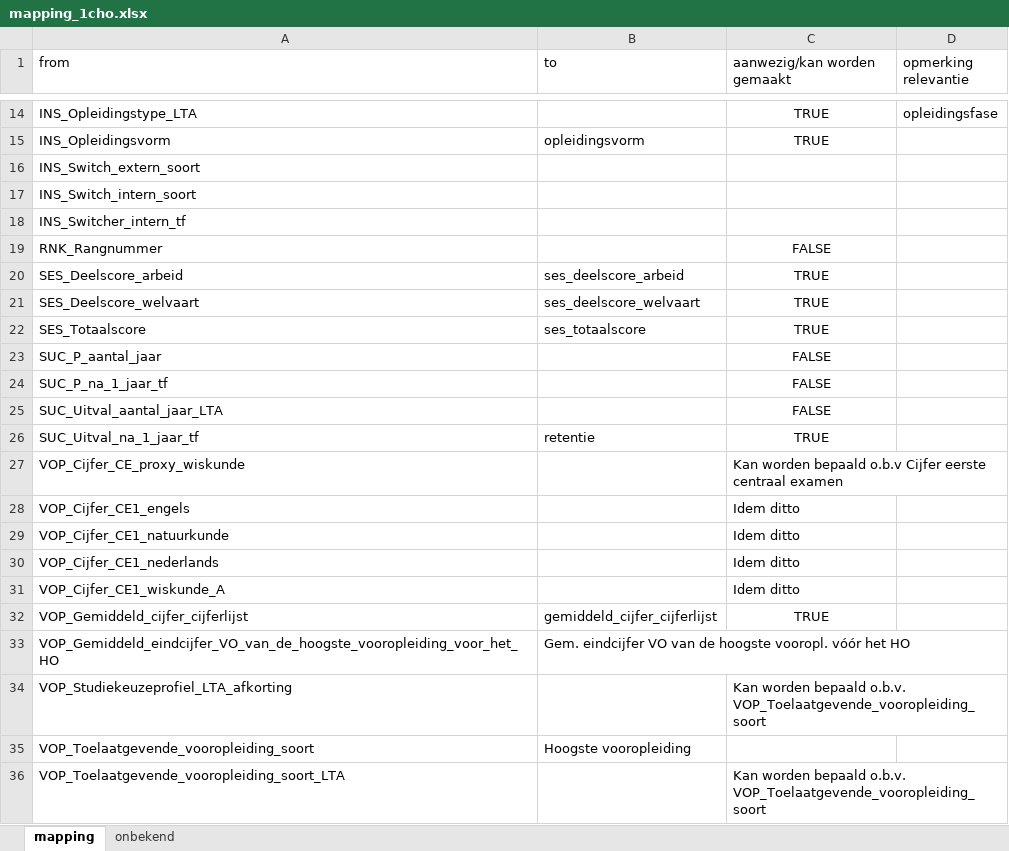
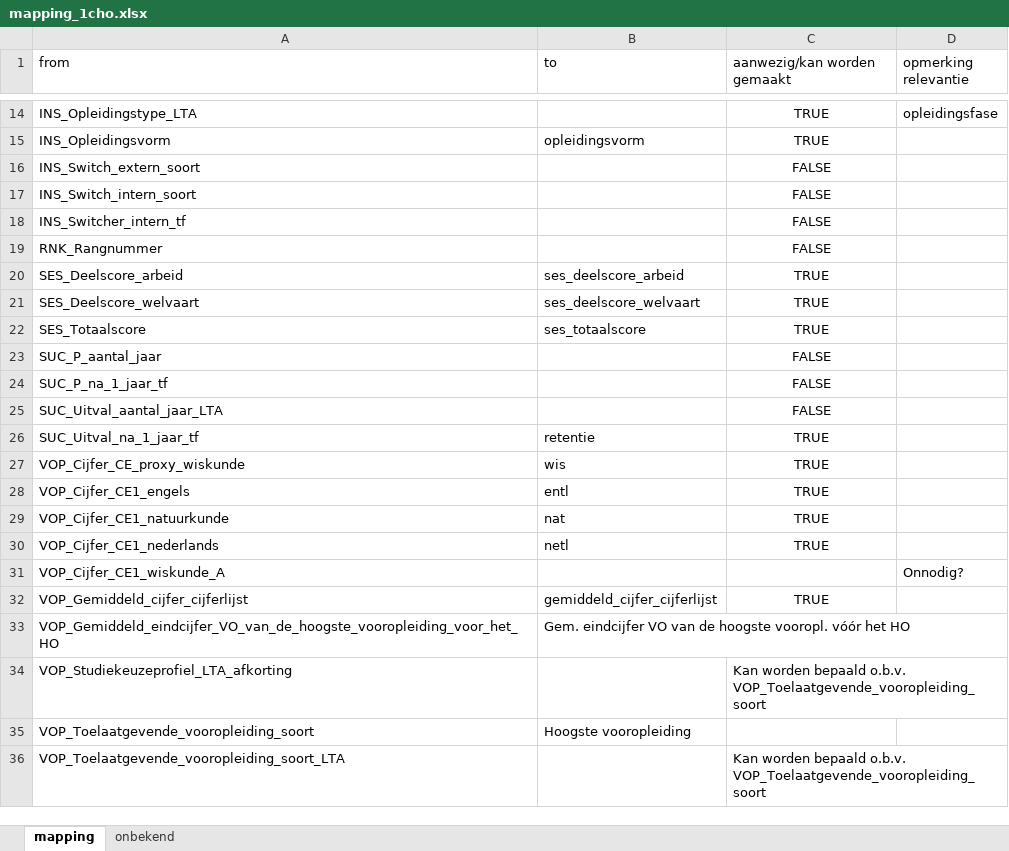
Before and after one commit to cedanl/no-fairness-without-awareness, an Excel workbook: scripts/dev/mapping_1cho.xlsx, sheet mapping, drawn as a sheet; only a part is shown, gaps mark what is left out; values as stored, in another font and other column widths than the file's, no borders; conditional formats not drawn; the diff names each change by its address in the sheet, - before the commit and + after, or states it on an @@ line.

```diff
--- a/scripts/dev/mapping_1cho.xlsx (sheet mapping)
+++ b/scripts/dev/mapping_1cho.xlsx (sheet mapping)
-C16:C18 (aanwezig/kan worden gemaakt): (empty)
+C16:C18 (aanwezig/kan worden gemaakt): FALSE
-B27 (to): (empty)
+B27 (to): wis
-C27 (aanwezig/kan worden gemaakt): Kan worden bepaald o.b.v Cijfer eerste centraal examen
+C27 (aanwezig/kan worden gemaakt): TRUE
-C27:C30 alignment: left
+C27:C30 alignment: center
-B28 (to): (empty)
+B28 (to): entl
-C28:C30 (aanwezig/kan worden gemaakt): Idem ditto
+C28:C30 (aanwezig/kan worden gemaakt): TRUE
-B29 (to): (empty)
+B29 (to): nat
-B30 (to): (empty)
+B30 (to): netl
-C31 (aanwezig/kan worden gemaakt): Idem ditto
+C31 (aanwezig/kan worden gemaakt): (empty)
-D31 (opmerking relevantie): (empty)
+D31 (opmerking relevantie): Onnodig?
```
Also changed, not shown: metadata/variabelen.xlsx, 1 other file.
